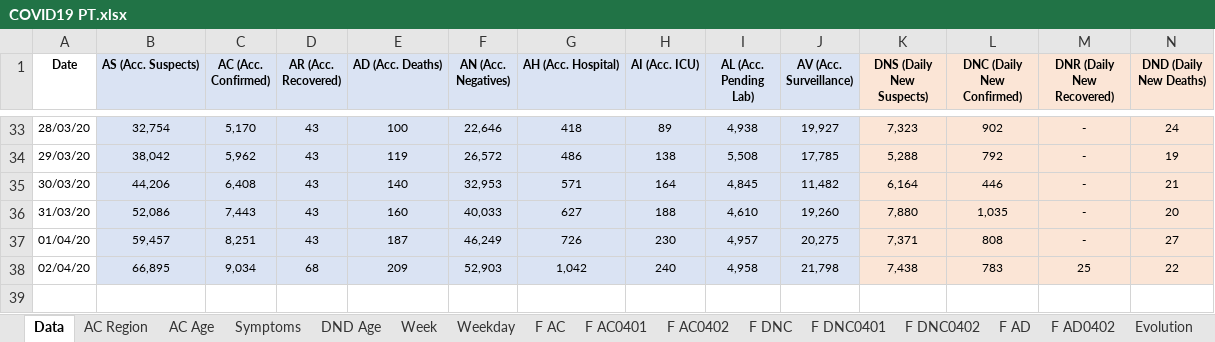
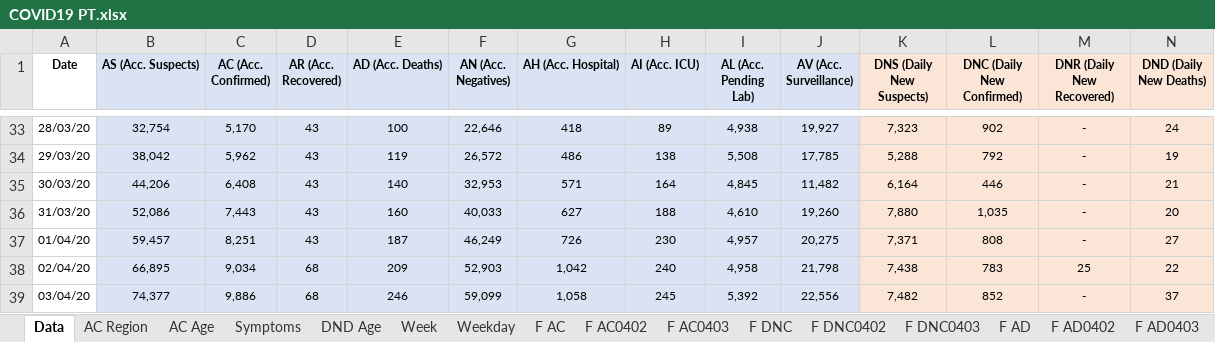
Before and after one commit to miguelalbano/covid19-pt, an Excel workbook: COVID19 PT.xlsx, sheet Data, drawn as a sheet; only a part is shown, gaps mark what is left out; values as stored, in another font and other column widths than the file's, no borders; table styles not drawn; rows hold the shown columns only; the diff names each change by its address in the sheet, - before the commit and + after, or states it on an @@ line.

```diff
--- a/COVID19 PT.xlsx (sheet Data)
+++ b/COVID19 PT.xlsx (sheet Data)
-sheet tab: F AC0401
-sheet tab: F DNC0401
+sheet tab: F AC0403
+sheet tab: F DNC0403
+sheet tab: F AD0403
+row 39: 03/04/20 | 74,377 | 9,886 | 68 | 246 | 59,099 | 1,058 | 245 | 5,392 | 22,556 | 7,482 | 852 | - | 37
```
Also changed, not shown: sheet F DNC, sheet Weekday, sheet Week, sheet AC Age, sheet DND Age, sheet AC Region, 3 more sheets, formulas that keep their value, charts or pictures.
